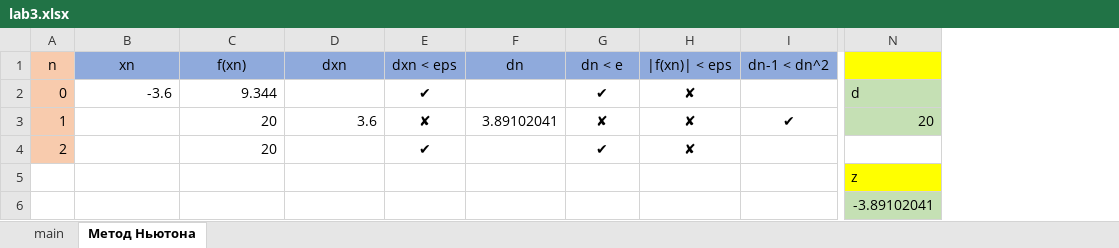
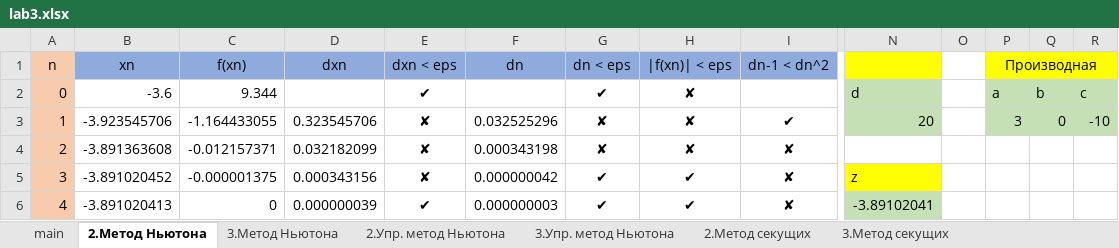
Before and after one commit to skpntsv/NSULabs, an Excel workbook: 3 course/comp_math/lab3/lab3.xlsx, sheet 2.Метод Ньютона, drawn as a sheet; only a part is shown, gaps mark what is left out; values as stored, in another font and other column widths than the file's, no borders; removed rows and columns are numbered as before the commit, all else as after; rows hold the shown columns only; the diff names each change by its address in the sheet, - before the commit and + after, or states it on an @@ line.

```diff
--- a/3 course/comp_math/lab3/lab3.xlsx (sheet 2.Метод Ньютона)
+++ b/3 course/comp_math/lab3/lab3.xlsx (sheet 2.Метод Ньютона)
-sheet tab: Метод Ньютона
+sheet tab: 2.Метод Ньютона
+sheet tab: 3.Метод Ньютона
+sheet tab: 2.Упр. метод Ньютона
+sheet tab: 3.Упр. метод Ньютона
+sheet tab: 2.Метод секущих
+sheet tab: 3.Метод секущих
+column O, empty
+column P (Производная), rows 2-3: a | 3
+column Q, rows 2-3: b | 0
+column R, rows 2-3: c | -10
-G1: dn < e
+G1: dn < eps
-B3 (xn): (empty)
+B3 (xn): -3.923545706
-C3 (f(xn)): 20
+C3 (f(xn)): -1.164433055
-D3 (dxn): 3.6
+D3 (dxn): 0.323545706
-F3 (dn): 3.89102041
+F3 (dn): 0.032525296
-row 4: 2 |  | 20 |  | ✔ |  | ✔ | ✘
-row 5:  |  |  |  |  |  |  |  |  | z
-row 6:  |  |  |  |  |  |  |  |  | -3.89102041
+row 4: 2 | -3.891363608 | -0.012157371 | 0.032182099 | ✘ | 0.000343198 | ✘ | ✘ | ✘
+row 5: 3 | -3.891020452 | -0.000001375 | 0.000343156 | ✘ | 0.000000042 | ✔ | ✔ | ✘ | z
+row 6: 4 | -3.891020413 | 0 | 0.000000039 | ✔ | 0.000000003 | ✔ | ✔ | ✘ | -3.89102041
```
Also changed, not shown: sheet main, formulas that keep their value.
